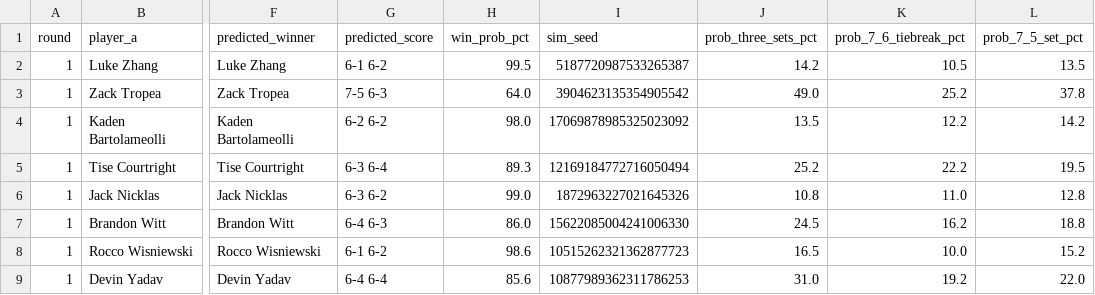
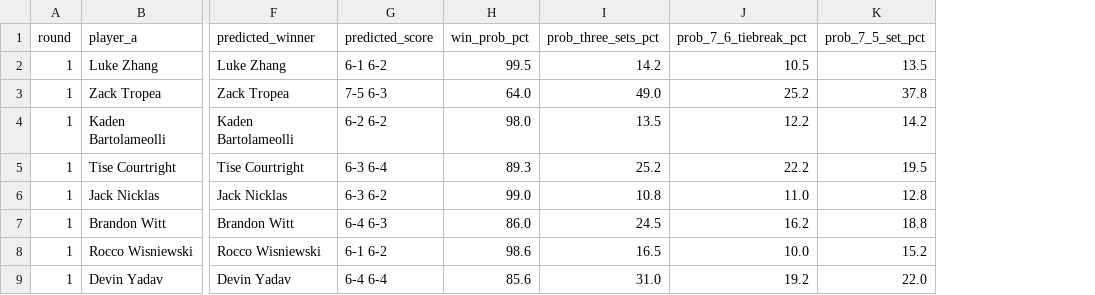
Before and after one commit to jojojoshshsh/MHSAA_tennis_seeder, a CSV file: docs/csv/predictions/matches_singles_boys_division_4_flight_1.csv, drawn as a sheet; only a part is shown, gaps mark what is left out; the diff names each change by its address in the sheet, - before the commit and + after, or states it on an @@ line.

```diff
--- a/docs/csv/predictions/matches_singles_boys_division_4_flight_1.csv
+++ b/docs/csv/predictions/matches_singles_boys_division_4_flight_1.csv
-column I (sim_seed), rows 2-9: 5187720987533265387 | 3904623135354905542 | 17069878985325023092 | 12169184772716050494 | 1872963227021645326 | 15622085004241006330 | 10515262321362877723 | 10877989362311786253
```
Also changed, not shown: docs/csv/predictions/matches_doubles_boys_division_1_flight_4.csv, docs/csv/predictions/matches_doubles_boys_division_2_flight_4.csv, 31 other files.
